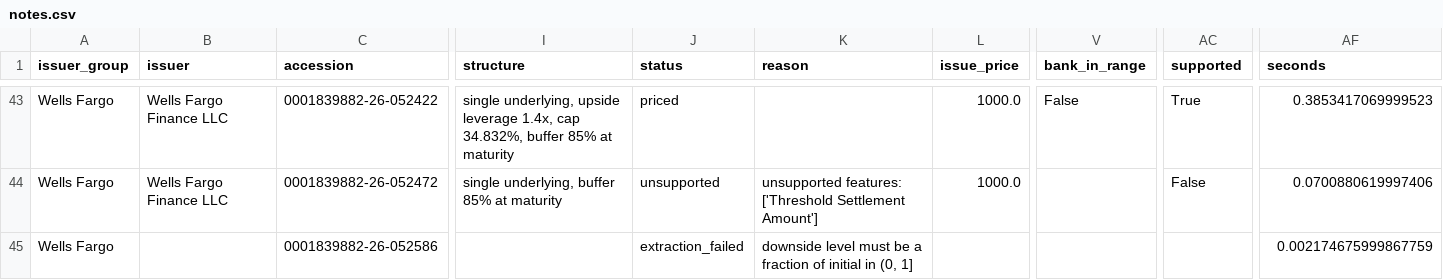
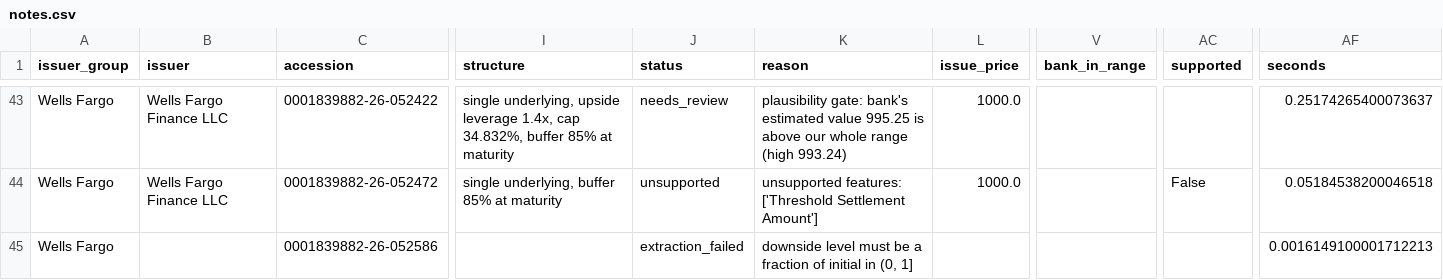
Before and after one commit to Kashyeb57/quantproof, a CSV file: data/market_audit/notes.csv, drawn as a sheet; only a part is shown, gaps mark what is left out; the diff covers the shown part only; the diff names each change by its address in the sheet, - before the commit and + after, or states it on an @@ line.

Commit message:
data: replay market audit with the plausibility gate at $0 (2 priced, 6 needs review)

```diff
--- a/data/market_audit/notes.csv
+++ b/data/market_audit/notes.csv
-J43 (status): priced
+J43 (status): needs_review
-K43 (reason): (empty)
+K43 (reason): plausibility gate: bank's estimated value 995.25 is above our whole range (high 993.24)
-V43 (bank_in_range): False
+V43 (bank_in_range): (empty)
-AC43 (supported): True
+AC43 (supported): (empty)
-AF43 (seconds): 0.3853417069999523
+AF43 (seconds): 0.25174265400073637
-AF44 (seconds): 0.0700880619997406
+AF44 (seconds): 0.05184538200046518
-AF45 (seconds): 0.002174675999867759
+AF45 (seconds): 0.0016149100001712213
```
Also changed, not shown: 61 edited cells elsewhere in this file, 46 other files.
